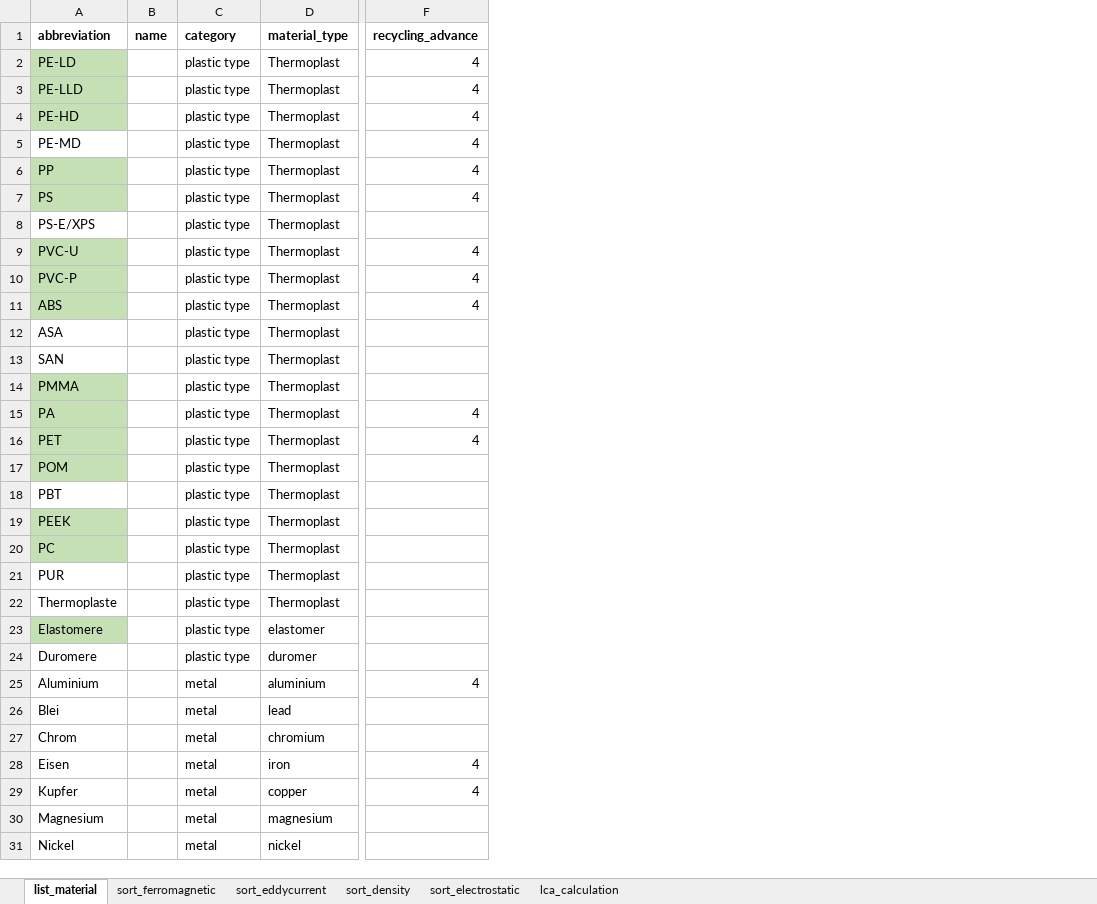
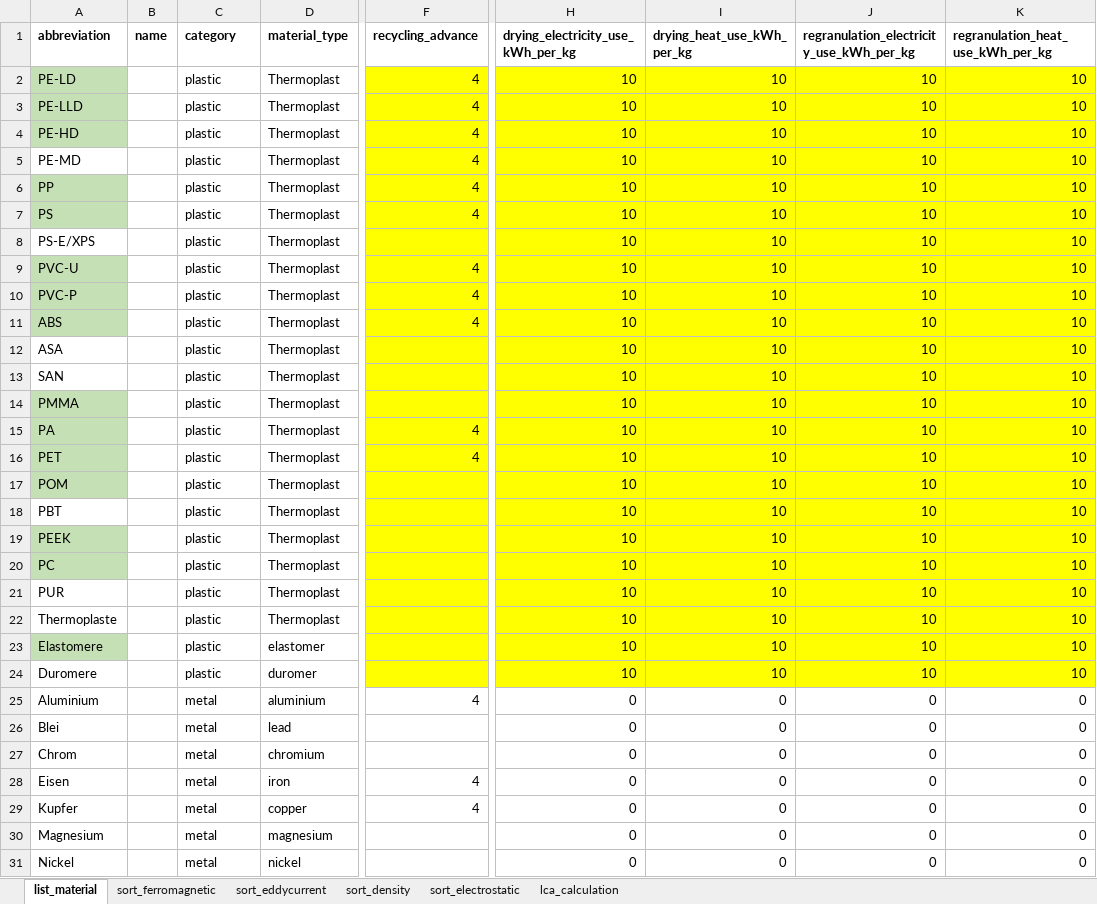
Before and after one commit to steSKZ/PlastIQ-App, an Excel workbook: content/background_data_decision_tree.xlsx, sheet list_material, drawn as a sheet; only a part is shown, gaps mark what is left out; values as stored, in another font and other column widths than the file's, no borders; the diff names each change by its address in the sheet, - before the commit and + after, or states it on an @@ line.

```diff
--- a/content/background_data_decision_tree.xlsx (sheet list_material)
+++ b/content/background_data_decision_tree.xlsx (sheet list_material)
+column H, rows 1-31: drying_electricity_use_kWh_per_kg | 10 | 10 | 10 | 10 | 10 | 10 | 10 | 10 | 10 | 10 | 10 | 10 | 10 | 10 | 10 | 10 | 10 | 10 | 10 | 10 | 10 | 10 | 10 | 0 | 0 | 0 | 0 | 0 | 0 | 0
+column I (drying_heat_use_kWh_per_kg), rows 2-31: 10 | 10 | 10 | 10 | 10 | 10 | 10 | 10 | 10 | 10 | 10 | 10 | 10 | 10 | 10 | 10 | 10 | 10 | 10 | 10 | 10 | 10 | 10 | 0 | 0 | 0 | 0 | 0 | 0 | 0
+column J, rows 1-31: regranulation_electricity_use_kWh_per_kg | 10 | 10 | 10 | 10 | 10 | 10 | 10 | 10 | 10 | 10 | 10 | 10 | 10 | 10 | 10 | 10 | 10 | 10 | 10 | 10 | 10 | 10 | 10 | 0 | 0 | 0 | 0 | 0 | 0 | 0
+column K, rows 1-31: regranulation_heat_use_kWh_per_kg | 10 | 10 | 10 | 10 | 10 | 10 | 10 | 10 | 10 | 10 | 10 | 10 | 10 | 10 | 10 | 10 | 10 | 10 | 10 | 10 | 10 | 10 | 10 | 0 | 0 | 0 | 0 | 0 | 0 | 0
-C2:C24 (category): plastic type
+C2:C24 (category): plastic
-F2:F24 fill: none
+F2:F24 fill: #FFFF00
```
Also changed, not shown: sheet lca_calculation, content/plastiq_input_information.xlsx, 10 other files.
